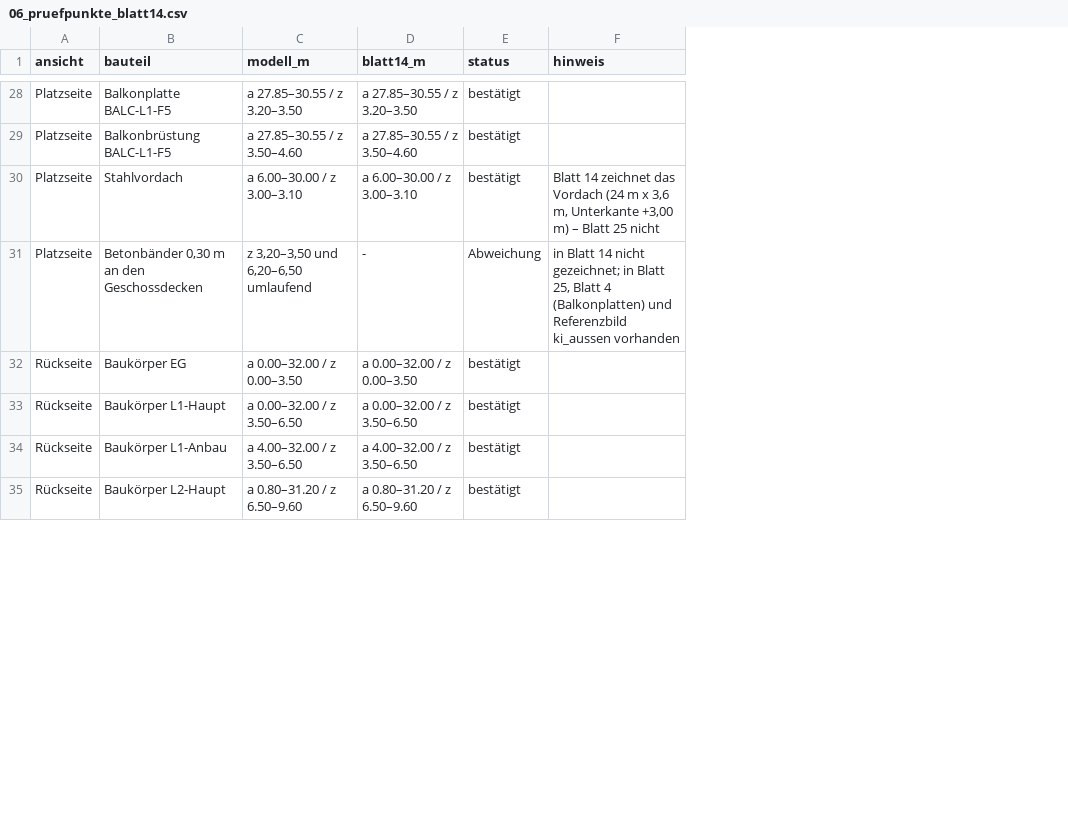
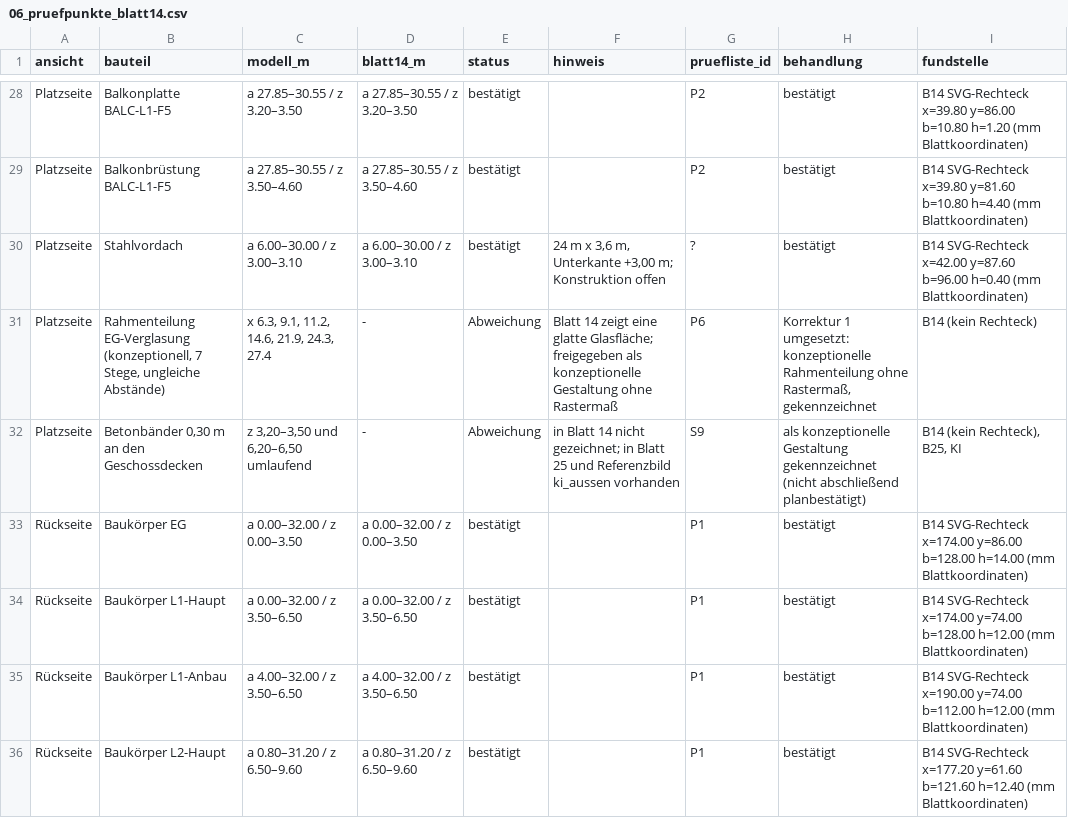
Before and after one commit to CartoonUsername/bau-projekt, a CSV file: praesentation/werlte_master/visualisierungen/higgsfield/06_pruefpunkte_blatt14.csv, drawn as a sheet; only a part is shown, gaps mark what is left out; addresses are those after the commit; the diff covers the shown part only; the diff names each change by its address in the sheet, - before the commit and + after, or states it on an @@ line.

```diff
--- a/praesentation/werlte_master/visualisierungen/higgsfield/06_pruefpunkte_blatt14.csv
+++ b/praesentation/werlte_master/visualisierungen/higgsfield/06_pruefpunkte_blatt14.csv
+column G (pruefliste_id), rows 28-30: P2 | P2 | ?; rows 32-36: S9 | P1 | P1 | P1 | P1
+column H (behandlung), rows 28-30: all bestätigt; rows 32-36: als konzeptionelle Gestaltung gekennzeichnet (nicht abschließend planbestätigt) | bestätigt | bestätigt | bestätigt | bestätigt
+column I (fundstelle), rows 28-30: B14 SVG-Rechteck x=39.80 y=86.00 b=10.80 h=1.20 (mm Blattkoordinaten) | B14 SVG-Rechteck x=39.80 y=81.60 b=10.80 h=4.40 (mm Blattkoordinaten) | B14 SVG-Rechteck x=42.00 y=87.60 b=96.00 h=0.40 (mm Blattkoordinaten); rows 32-36: B14 (kein Rechteck), B25, KI | B14 SVG-Rechteck x=174.00 y=86.00 b=128.00 h=14.00 (mm Blattkoordinaten) | B14 SVG-Rechteck x=174.00 y=74.00 b=128.00 h=12.00 (mm Blattkoordinaten) | B14 SVG-Rechteck x=190.00 y=74.00 b=112.00 h=12.00 (mm Blattkoordinaten) | B14 SVG-Rechteck x=177.20 y=61.60 b=121.60 h=12.40 (mm Blattkoordinaten)
-F30 (hinweis): Blatt 14 zeichnet das Vordach (24 m x 3,6 m, Unterkante +3,00 m) – Blatt 25 nicht
+F30 (hinweis): 24 m x 3,6 m, Unterkante +3,00 m; Konstruktion offen
+row 31: Platzseite | Rahmenteilung EG-Verglasung (konzeptionell, 7 Stege, ungleiche Abstände) | x 6.3, 9.1, 11.2, 14.6, 21.9, 24.3, 27.4 | - | Abweichung | Blatt 14 zeigt eine glatte Glasfläche; freigegeben als konzeptionelle Gestaltung ohne Rastermaß | P6 | Korrektur 1 umgesetzt: konzeptionelle Rahmenteilung ohne Rastermaß, gekennzeichnet | B14 (kein Rechteck)
-F32 (hinweis): …in Blatt 25, Blatt 4 (Balkonplatten) und Referenzbild…
+F32 (hinweis): …in Blatt 25 und Referenzbild…
```
Also changed, not shown: 2 added rows, 9 removed rows and 38 edited cells elsewhere in this file, praesentation/werlte_master/visualisierungen/higgsfield/06_plan_ist_pruefliste.csv, 19 other files.
